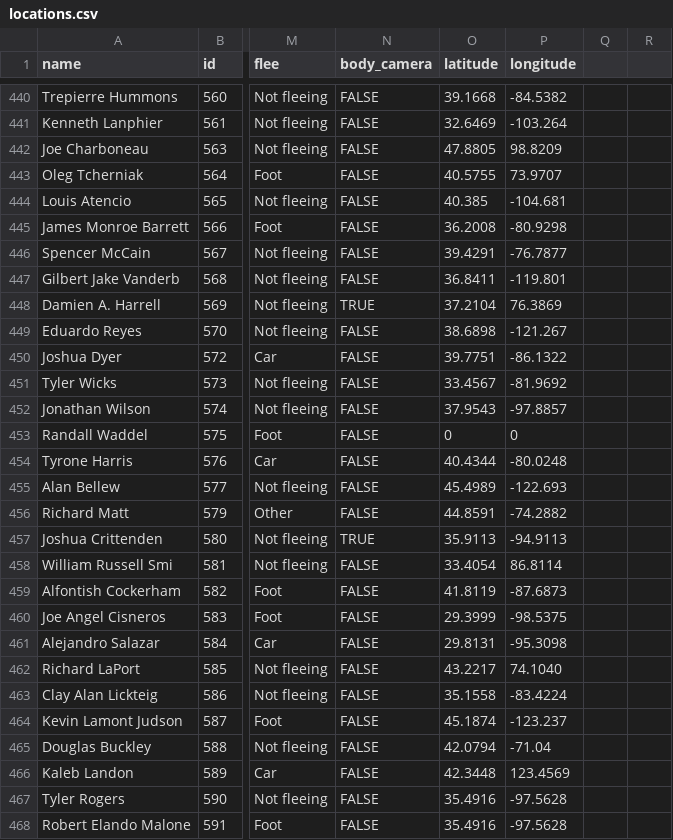
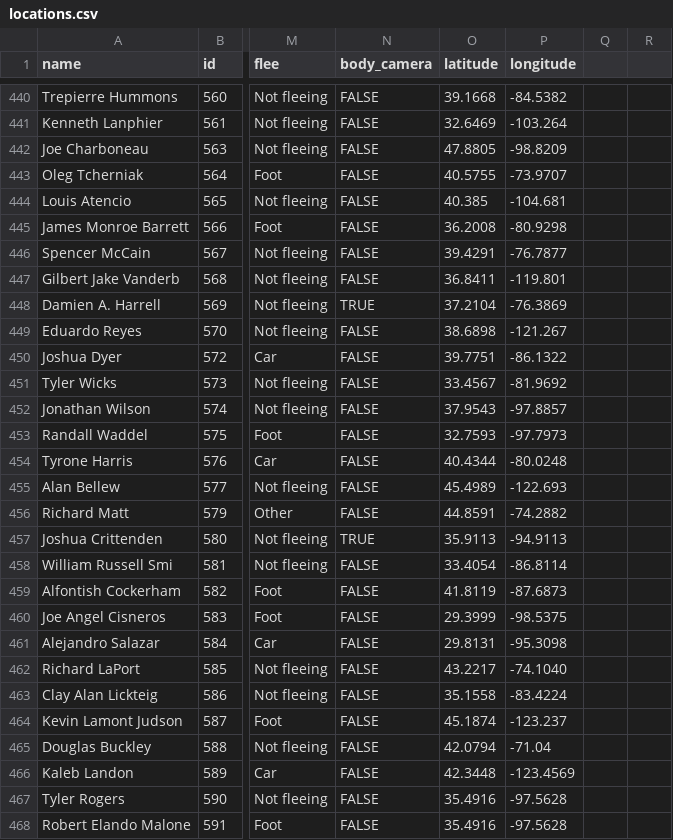
Before and after one commit to nopravlem/police_shootings, a CSV file: locations.csv, drawn as a sheet; only a part is shown, gaps mark what is left out; the diff covers the shown part only; the diff names each change by its address in the sheet, - before the commit and + after, or states it on an @@ line.

```diff
--- a/locations.csv
+++ b/locations.csv
-P442 (longitude): 98.8209
+P442 (longitude): -98.8209
-P443 (longitude): 73.9707
+P443 (longitude): -73.9707
-P448 (longitude): 76.3869
+P448 (longitude): -76.3869
-O453 (latitude): 0
+O453 (latitude): 32.7593
-P453 (longitude): 0
+P453 (longitude): -97.7973
-P458 (longitude): 86.8114
+P458 (longitude): -86.8114
-P462 (longitude): 74.1040
+P462 (longitude): -74.1040
-P466 (longitude): 123.4569
+P466 (longitude): -123.4569
```
Also changed, not shown: 140 edited cells elsewhere in this file.
